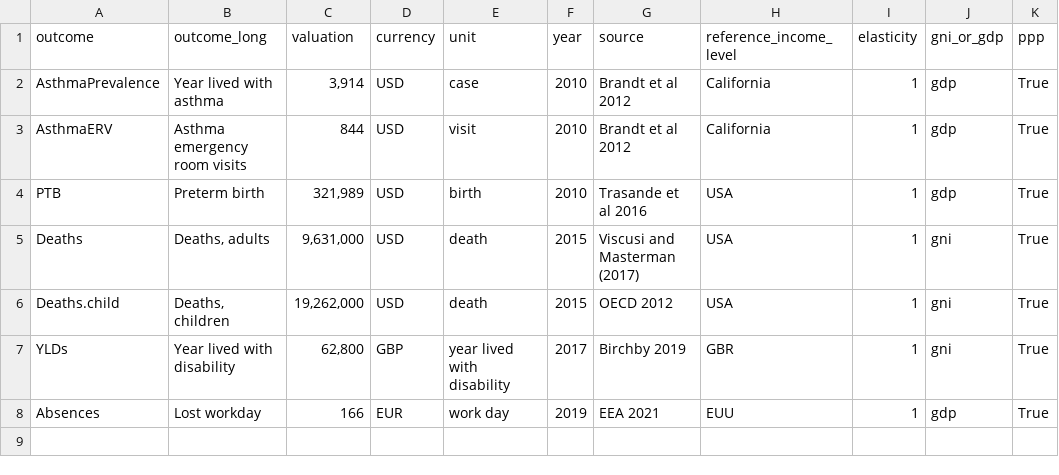
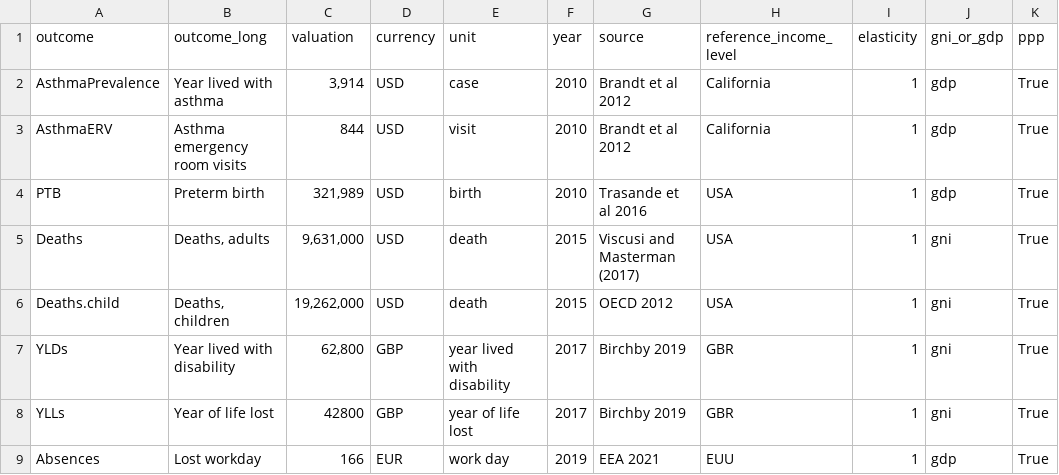
Before and after one commit to energyandcleanair/creahia, a CSV file: inst/extdata/valuations/viscusi_ppp.csv, drawn as a sheet.

Commit message:
Add YLL valuations to reference sets

```diff
--- a/inst/extdata/valuations/viscusi_ppp.csv
+++ b/inst/extdata/valuations/viscusi_ppp.csv
@@ -7,2 +7,3 @@ Deaths.child,"Deaths, children","19,262,000",USD,death,2015,OECD 2012,USA,1,gni,
 YLDs,Year lived with disability,"62,800",GBP,year lived with disability,2017,Birchby 2019,GBR,1,gni,True
+YLLs,Year of life lost,42800,GBP,year of life lost,2017,Birchby 2019,GBR,1,gni,True
 Absences,Lost workday,166,EUR,work day,2019,EEA 2021,EUU,1,gdp,True
```
Also changed, not shown: inst/extdata/valuations/worldbank.csv.
